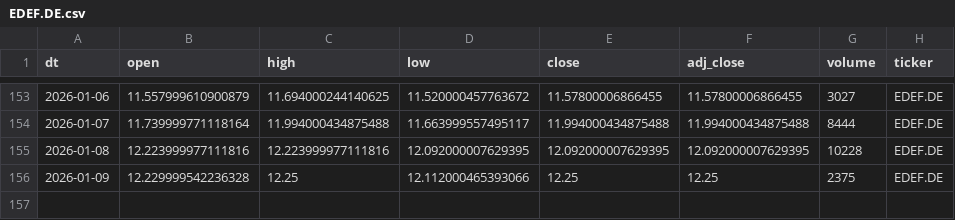
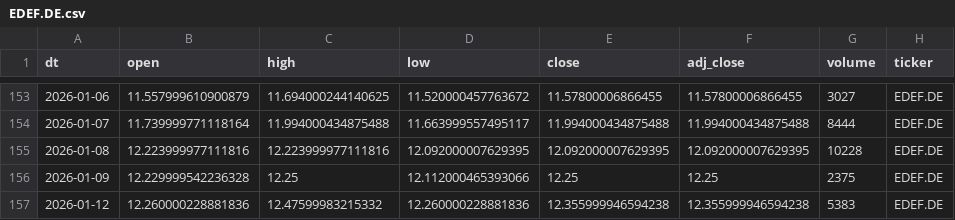
Before and after one commit to antoniosanso/etf-datalake, a CSV file: data/EDEF.DE.csv, drawn as a sheet; only a part is shown, gaps mark what is left out.

```diff
--- a/data/EDEF.DE.csv
+++ b/data/EDEF.DE.csv
@@ -156 +156,2 @@ dt,open,high,low,close,adj_close,volume,ticker
 2026-01-09,12.229999542236328,12.25,12.112000465393066,12.25,12.25,2375,EDEF.DE
+2026-01-12,12.260000228881836,12.47599983215332,12.260000228881836,12.355999946594238,12.355999946594238,5383,EDEF.DE
```
Also changed, not shown: data/RBOT.MI.csv, data/SEME.MI.csv, 10 other files.
